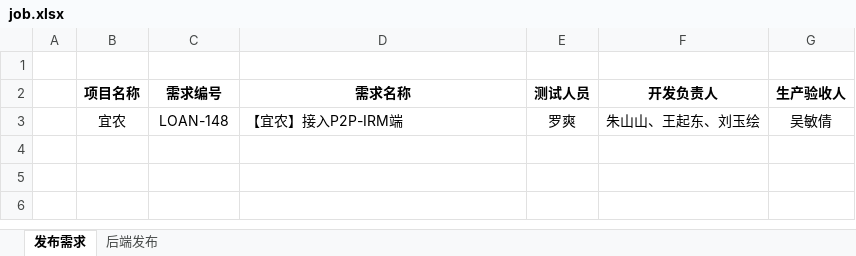
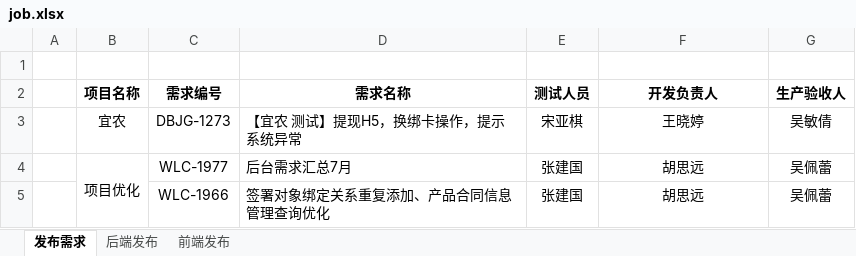
Before and after one commit to hanseryukiri/jenkins, an Excel workbook: job.xlsx, sheet 发布需求, drawn as a sheet; values as stored, in another font and other column widths than the file's, no borders; removed rows and columns are numbered as before the commit, all else as after; the diff names each change by its address in the sheet, - before the commit and + after, or states it on an @@ line.

```diff
--- a/job.xlsx (sheet 发布需求)
+++ b/job.xlsx (sheet 发布需求)
+sheet tab: 前端发布
-row 3:  | 宜农 | LOAN-148 | 【宜农】接入P2P-IRM端 | 罗爽 | 朱山山、王起东、刘玉绘 | 吴敏倩
+row 3:  | 宜农 | DBJG-1273 | 【宜农 测试】提现H5，换绑卡操作，提示系统异常 | 宋亚棋 | 王晓婷 | 吴敏倩
+row 4:  | 项目优化 | WLC-1977 | 后台需求汇总7月 | 张建国 | 胡思远 | 吴佩蕾
+row 5:  |  | WLC-1966 | 签署对象绑定关系重复添加、产品合同信息管理查询优化 | 张建国 | 胡思远 | 吴佩蕾
```
Also changed, not shown: sheet 后端发布, 2 other files.
